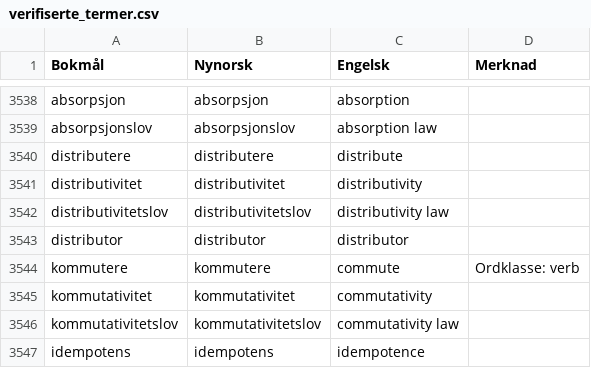
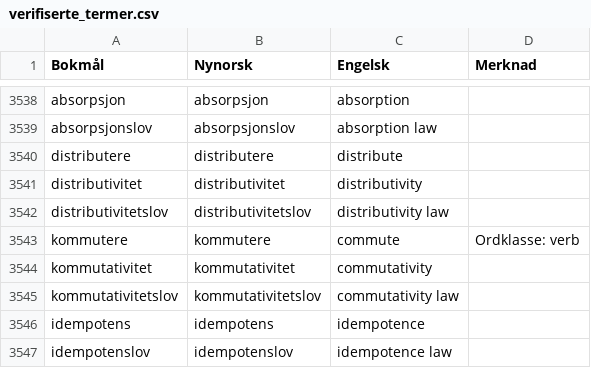
Before and after one commit to jfremstad/matematisk_ordliste, a CSV file: verifiserte_termer.csv, drawn as a sheet; only a part is shown, gaps mark what is left out; the shorter side is filled out with more unchanged rows.

Commit message:
Update verifiserte_termer.csv

```diff
--- a/verifiserte_termer.csv
+++ b/verifiserte_termer.csv
@@ -3542,3 +3542,2 @@ distributivitet,distributivitet,distributivity,
 distributivitetslov,distributivitetslov,distributivity law,
-distributor,distributor,distributor,
 kommutere,kommutere,commute,"Ordklasse: verb"
```
